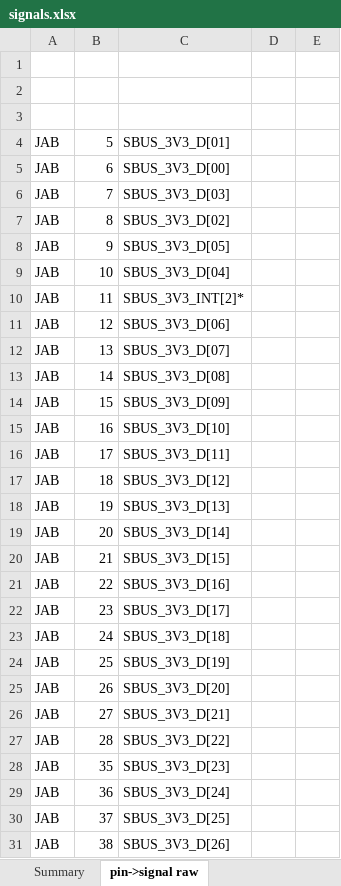
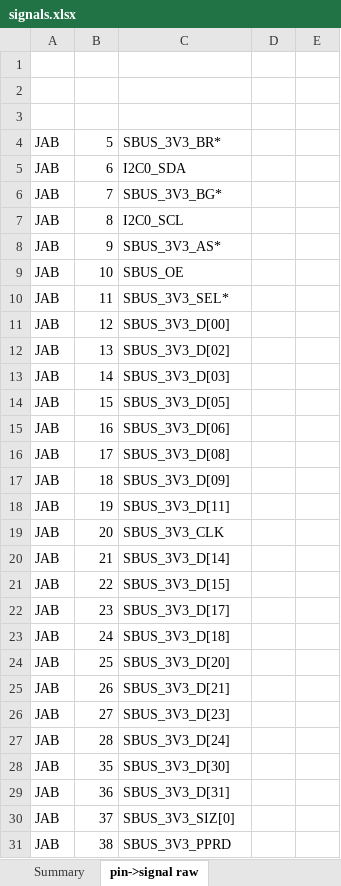
Before and after one commit to MelkhiorVintageComputing/SBusFPGA, an Excel workbook: sbus-to-ztex/signals.xlsx, sheet pin->signal raw, drawn as a sheet; only a part is shown; values as stored, in another font and other column widths than the file's, no borders; the diff covers the shown part only; the diff names each change by its address in the sheet, - before the commit and + after, or states it on an @@ line.

```diff
--- a/sbus-to-ztex/signals.xlsx (sheet pin->signal raw)
+++ b/sbus-to-ztex/signals.xlsx (sheet pin->signal raw)
-C4: SBUS_3V3_D[01]
+C4: SBUS_3V3_BR*
-C5: SBUS_3V3_D[00]
+C5: I2C0_SDA
-C6: SBUS_3V3_D[03]
+C6: SBUS_3V3_BG*
-C7: SBUS_3V3_D[02]
+C7: I2C0_SCL
-C8: SBUS_3V3_D[05]
+C8: SBUS_3V3_AS*
-C9: SBUS_3V3_D[04]
+C9: SBUS_OE
-C10: SBUS_3V3_INT[2]*
+C10: SBUS_3V3_SEL*
-C11: SBUS_3V3_D[06]
+C11: SBUS_3V3_D[00]
-C12: SBUS_3V3_D[07]
+C12: SBUS_3V3_D[02]
-C13: SBUS_3V3_D[08]
+C13: SBUS_3V3_D[03]
-C14: SBUS_3V3_D[09]
+C14: SBUS_3V3_D[05]
-C15: SBUS_3V3_D[10]
+C15: SBUS_3V3_D[06]
-C16: SBUS_3V3_D[11]
+C16: SBUS_3V3_D[08]
-C17: SBUS_3V3_D[12]
+C17: SBUS_3V3_D[09]
-C18: SBUS_3V3_D[13]
+C18: SBUS_3V3_D[11]
-C19: SBUS_3V3_D[14]
+C19: SBUS_3V3_CLK
-C20: SBUS_3V3_D[15]
+C20: SBUS_3V3_D[14]
-C21: SBUS_3V3_D[16]
+C21: SBUS_3V3_D[15]
-C24: SBUS_3V3_D[19]
+C24: SBUS_3V3_D[20]
-C25: SBUS_3V3_D[20]
+C25: SBUS_3V3_D[21]
-C26: SBUS_3V3_D[21]
+C26: SBUS_3V3_D[23]
-C27: SBUS_3V3_D[22]
+C27: SBUS_3V3_D[24]
-C28: SBUS_3V3_D[23]
+C28: SBUS_3V3_D[30]
-C29: SBUS_3V3_D[24]
+C29: SBUS_3V3_D[31]
-C30: SBUS_3V3_D[25]
+C30: SBUS_3V3_SIZ[0]
-C31: SBUS_3V3_D[26]
+C31: SBUS_3V3_PPRD
```
Also changed, not shown: 20 added rows, 14 removed rows and 52 edited cells elsewhere in this sheet, sheet Summary, formulas that keep their value, 36 other files.
